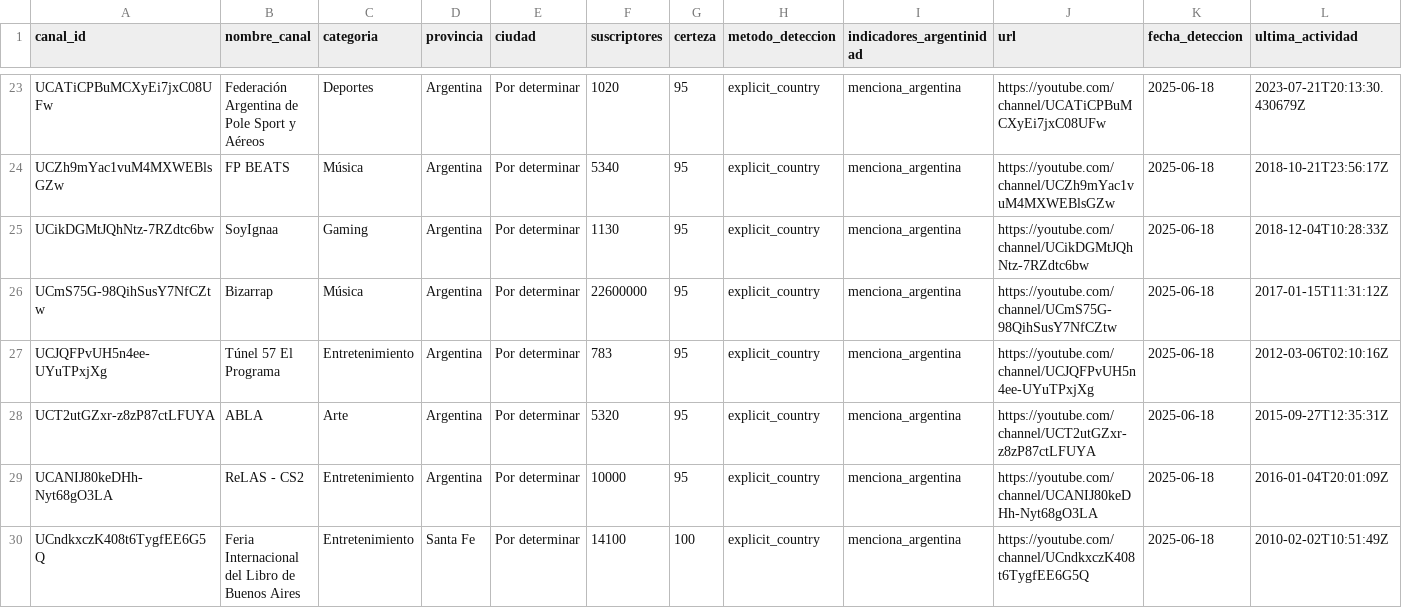
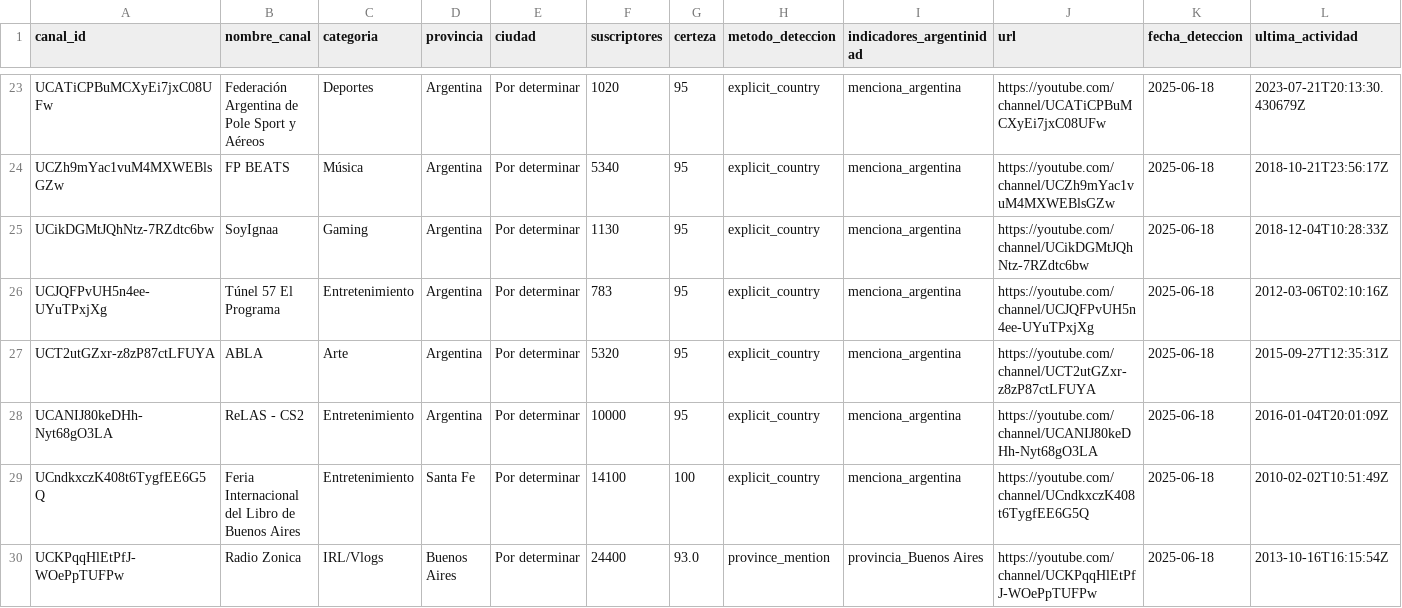
Before and after one commit to PobleteFerreira/cartografia-streaming-argentino-FULL, a CSV file: data/streamers_argentinos.csv, drawn as a sheet; only a part is shown, gaps mark what is left out; the shorter side is filled out with more unchanged rows; rows hold the shown columns only; the diff names each change by its address in the sheet, - before the commit and + after, or states it on an @@ line.

Commit message:
Update streamers_argentinos.csv

```diff
--- a/data/streamers_argentinos.csv
+++ b/data/streamers_argentinos.csv
-row 26: UCmS75G-98QihSusY7NfCZtw | Bizarrap | Música | Argentina | Por determinar | 22600000 | 95 | explicit_country | menciona_argentina | https://youtube.com/channel/UCmS75G-98QihSusY7NfCZtw | 2025-06-18 | 2017-01-15T11:31:12Z
```
